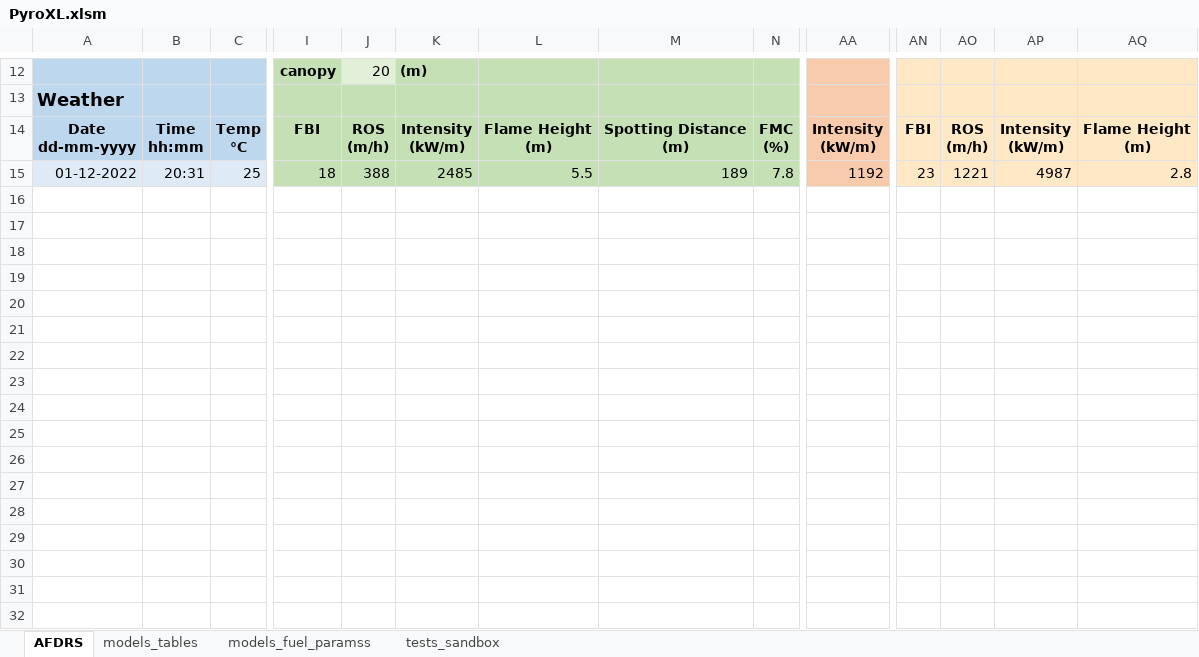
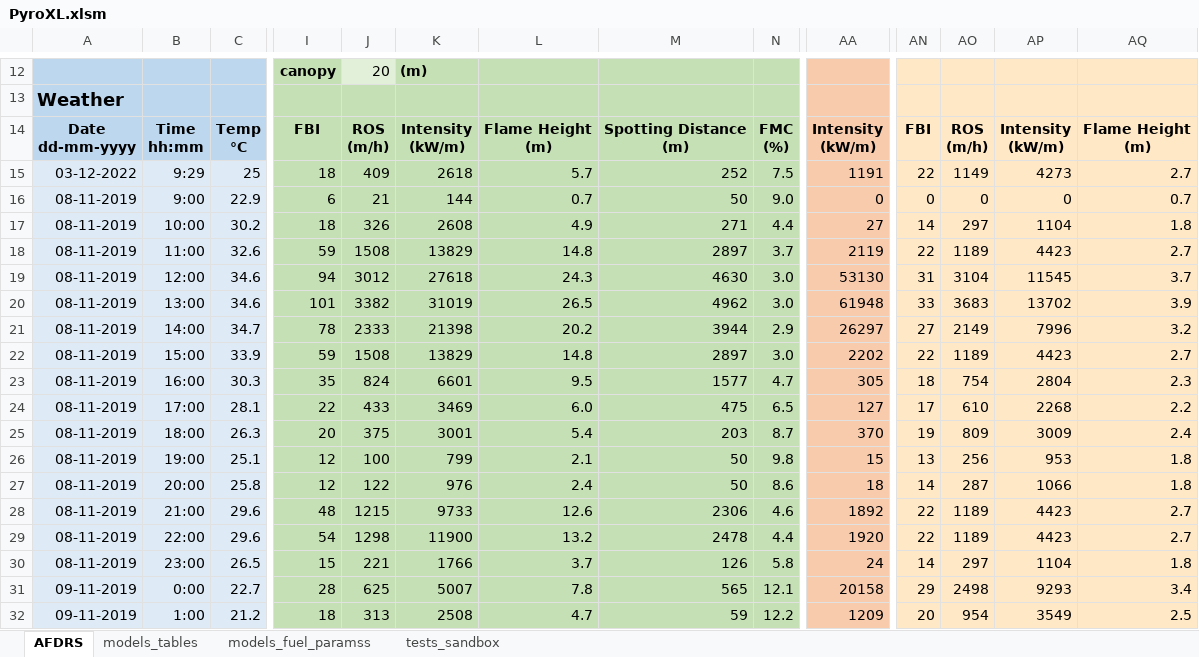
Before and after one commit to Geoffysicist/PyroXL, an Excel workbook: PyroXL.xlsm, sheet AFDRS, drawn as a sheet; only a part is shown, gaps mark what is left out; values as stored, in another font and other column widths than the file's, no borders; conditional formats not drawn; rows hold the shown columns only; the diff covers the shown part only; the diff names each change by its address in the sheet, - before the commit and + after, or states it on an @@ line.

```diff
--- a/PyroXL.xlsm (sheet AFDRS)
+++ b/PyroXL.xlsm (sheet AFDRS)
-A15: 01-12-2022
+A15: 03-12-2022
-B15: 20:31
+B15: 9:29
-J15: 388
+J15: 409
-K15: 2485
+K15: 2618
-L15: 5.5
+L15: 5.7
-M15: 189
+M15: 252
-N15: 7.8
+N15: 7.5
-AA15: 1192
+AA15: 1191
-AN15: 23
+AN15: 22
-AO15: 1221
+AO15: 1149
-AP15: 4987
+AP15: 4273
-AQ15: 2.8
+AQ15: 2.7
+row 16: 08-11-2019 | 9:00 | 22.9 | 6 | 21 | 144 | 0.7 | 50 | 9.0 | 0 | 0 | 0 | 0 | 0.7
+row 17: 08-11-2019 | 10:00 | 30.2 | 18 | 326 | 2608 | 4.9 | 271 | 4.4 | 27 | 14 | 297 | 1104 | 1.8
+row 18: 08-11-2019 | 11:00 | 32.6 | 59 | 1508 | 13829 | 14.8 | 2897 | 3.7 | 2119 | 22 | 1189 | 4423 | 2.7
+row 19: 08-11-2019 | 12:00 | 34.6 | 94 | 3012 | 27618 | 24.3 | 4630 | 3.0 | 53130 | 31 | 3104 | 11545 | 3.7
+row 20: 08-11-2019 | 13:00 | 34.6 | 101 | 3382 | 31019 | 26.5 | 4962 | 3.0 | 61948 | 33 | 3683 | 13702 | 3.9
+row 21: 08-11-2019 | 14:00 | 34.7 | 78 | 2333 | 21398 | 20.2 | 3944 | 2.9 | 26297 | 27 | 2149 | 7996 | 3.2
+row 22: 08-11-2019 | 15:00 | 33.9 | 59 | 1508 | 13829 | 14.8 | 2897 | 3.0 | 2202 | 22 | 1189 | 4423 | 2.7
+row 23: 08-11-2019 | 16:00 | 30.3 | 35 | 824 | 6601 | 9.5 | 1577 | 4.7 | 305 | 18 | 754 | 2804 | 2.3
+row 24: 08-11-2019 | 17:00 | 28.1 | 22 | 433 | 3469 | 6.0 | 475 | 6.5 | 127 | 17 | 610 | 2268 | 2.2
+row 25: 08-11-2019 | 18:00 | 26.3 | 20 | 375 | 3001 | 5.4 | 203 | 8.7 | 370 | 19 | 809 | 3009 | 2.4
+row 26: 08-11-2019 | 19:00 | 25.1 | 12 | 100 | 799 | 2.1 | 50 | 9.8 | 15 | 13 | 256 | 953 | 1.8
+row 27: 08-11-2019 | 20:00 | 25.8 | 12 | 122 | 976 | 2.4 | 50 | 8.6 | 18 | 14 | 287 | 1066 | 1.8
+row 28: 08-11-2019 | 21:00 | 29.6 | 48 | 1215 | 9733 | 12.6 | 2306 | 4.6 | 1892 | 22 | 1189 | 4423 | 2.7
+row 29: 08-11-2019 | 22:00 | 29.6 | 54 | 1298 | 11900 | 13.2 | 2478 | 4.4 | 1920 | 22 | 1189 | 4423 | 2.7
+row 30: 08-11-2019 | 23:00 | 26.5 | 15 | 221 | 1766 | 3.7 | 126 | 5.8 | 24 | 14 | 297 | 1104 | 1.8
+row 31: 09-11-2019 | 0:00 | 22.7 | 28 | 625 | 5007 | 7.8 | 565 | 12.1 | 20158 | 29 | 2498 | 9293 | 3.4
+row 32: 09-11-2019 | 1:00 | 21.2 | 18 | 313 | 2508 | 4.7 | 59 | 12.2 | 1209 | 20 | 954 | 3549 | 2.5
```
Also changed, not shown: 7 added rows, 6 edited cells and cell formats elsewhere in this sheet, formulas that keep their value, PyroXL_20221201.xlsm, 2 other files.
